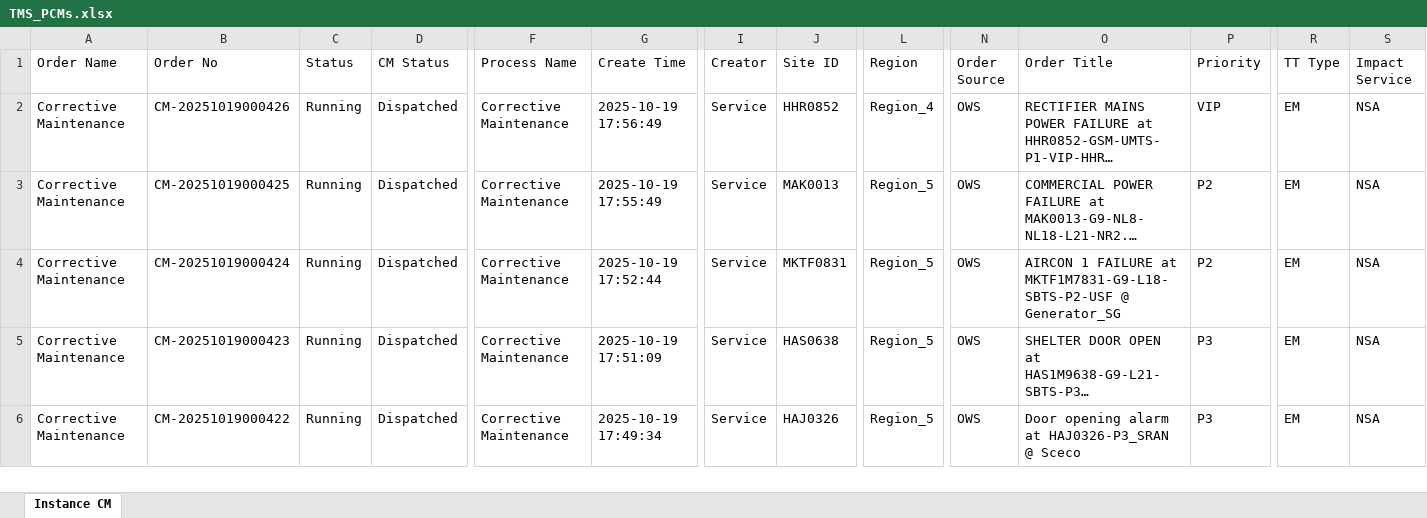
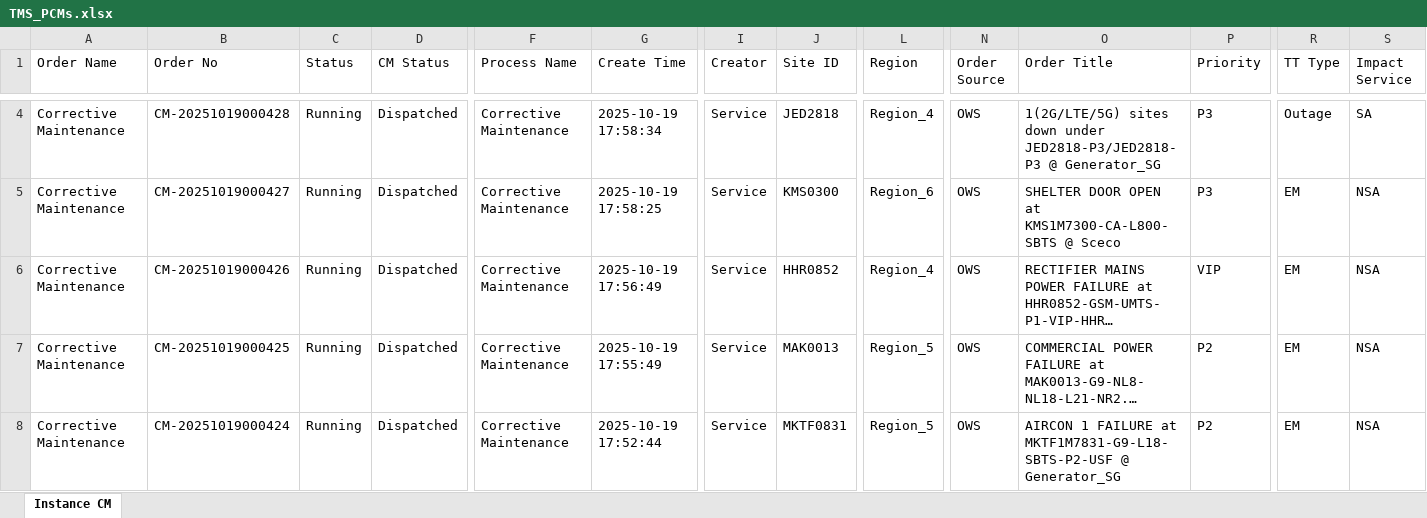
Before and after one commit to decosaro/shabakkat, an Excel workbook: TMS_PCMs.xlsx, sheet Instance CM, drawn as a sheet; only a part is shown, gaps mark what is left out; the shorter side is filled out with more unchanged rows; long unchanged cells end in …; values as stored, in another font and other column widths than the file's, no borders; rows hold the shown columns only; the diff covers the shown part only; the diff names each change by its address in the sheet, - before the commit and + after, or states it on an @@ line.

Commit message:
Updated TMS_PCMs.xlsx from OneDrive via Power Automate

```diff
--- a/TMS_PCMs.xlsx (sheet Instance CM)
+++ b/TMS_PCMs.xlsx (sheet Instance CM)
+row 4: Corrective Maintenance | CM-20251019000428 | Running | Dispatched | Corrective Maintenance | 2025-10-19 17:58:34 | Service | JED2818 | Region_4 | OWS | 1(2G/LTE/5G) sites down under JED2818-P3/JED2818-P3 @ Generator_SG | P3 | Outage | SA
+row 5: Corrective Maintenance | CM-20251019000427 | Running | Dispatched | Corrective Maintenance | 2025-10-19 17:58:25 | Service | KMS0300 | Region_6 | OWS | SHELTER DOOR OPEN at KMS1M7300-CA-L800-SBTS @ Sceco | P3 | EM | NSA
```
Also changed, not shown: 2 added rows, 1 removed row and 1 edited cell elsewhere in this sheet.
